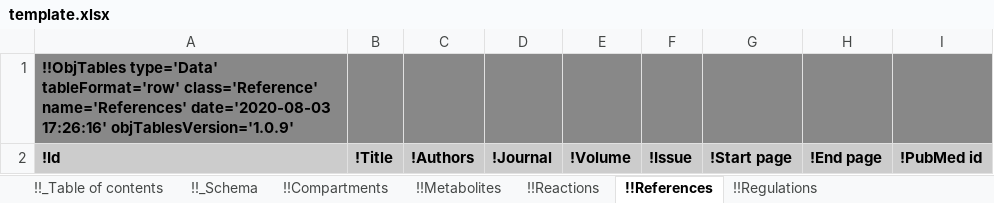
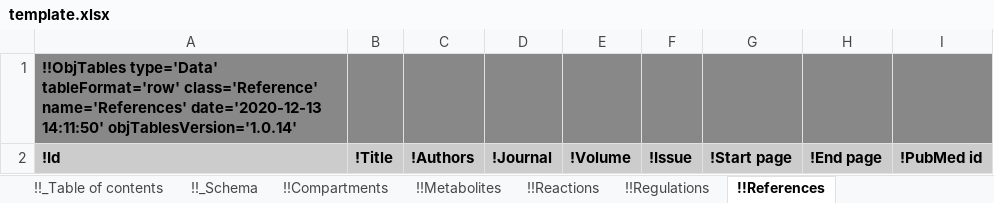
Before and after one commit to KarrLab/obj_tables, an Excel workbook: examples/kinetic_metabolic_model/template.xlsx, sheet !!References, drawn as a sheet; values as stored, in another font and other column widths than the file's, no borders; the diff names each change by its address in the sheet, - before the commit and + after, or states it on an @@ line.

```diff
--- a/examples/kinetic_metabolic_model/template.xlsx (sheet !!References)
+++ b/examples/kinetic_metabolic_model/template.xlsx (sheet !!References)
@@ sheet tab order changed: !!_Table of contents | !!_Schema | !!Compartments | !!Metabolites | !!Reactions | !!Regulations | !!References @@
-A1: …class='Reference' name='References' date='2020-08-03 17:26:16' objTablesVersion='1.0.9'
+A1: …class='Reference' name='References' date='2020-12-13 14:11:50' objTablesVersion='1.0.14'
```
Also changed, not shown: sheet !!_Schema, sheet !!_Table of contents, sheet !!Compartments, sheet !!Metabolites, sheet !!Regulations, sheet !!Reactions, examples/kinetic_metabolic_model/data.xlsx, 31 other files.
